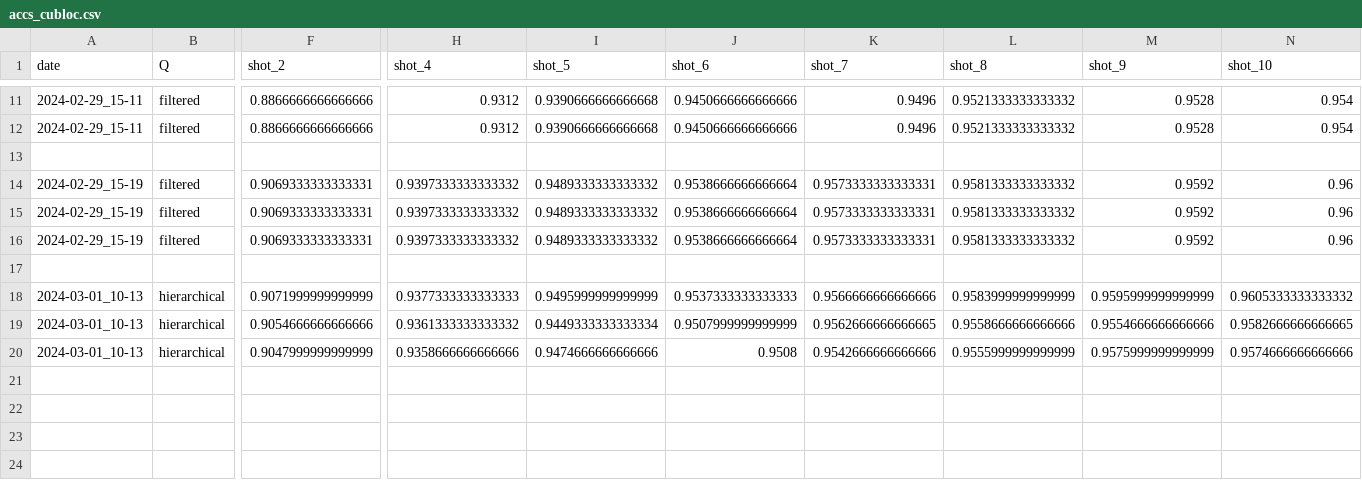
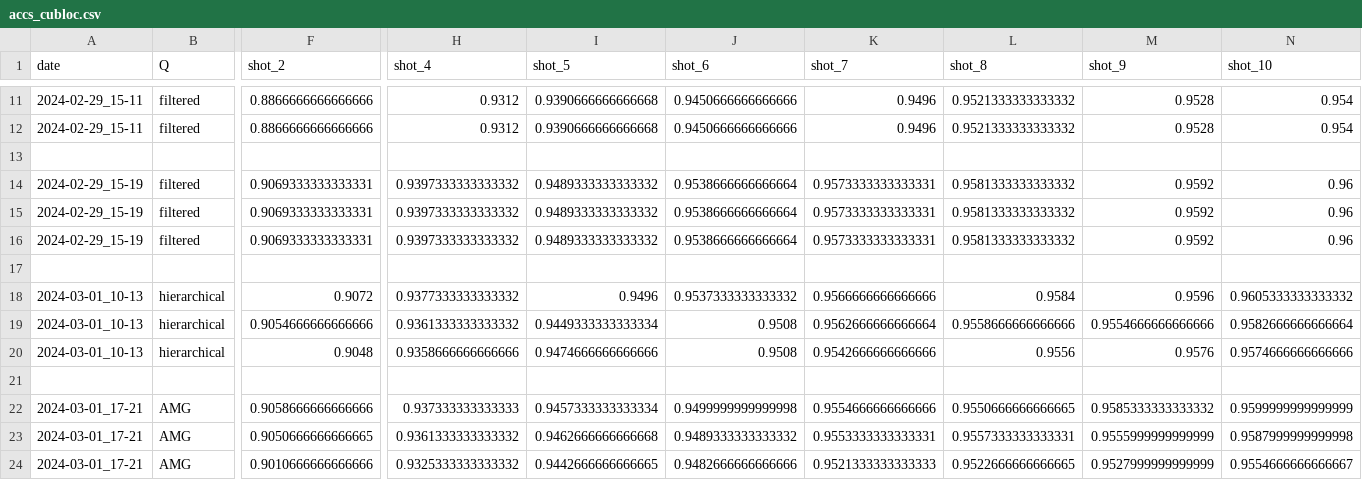
Before and after one commit to lin-frederic/ProCom, a CSV file: results1/accs_cubloc.csv, drawn as a sheet; only a part is shown, gaps mark what is left out; rows hold the shown columns only; the diff names each change by its address in the sheet, - before the commit and + after, or states it on an @@ line.

```diff
--- a/results1/accs_cubloc.csv
+++ b/results1/accs_cubloc.csv
-F18 (shot_2): 0.9071999999999999
+F18 (shot_2): 0.9072
-H18 (shot_4): 0.9377333333333333
+H18 (shot_4): 0.9377333333333332
-I18 (shot_5): 0.9495999999999999
+I18 (shot_5): 0.9496
-J18 (shot_6): 0.9537333333333333
+J18 (shot_6): 0.9537333333333332
-L18 (shot_8): 0.9583999999999999
+L18 (shot_8): 0.9584
-M18 (shot_9): 0.9595999999999999
+M18 (shot_9): 0.9596
-J19 (shot_6): 0.9507999999999999
+J19 (shot_6): 0.9508
-K19 (shot_7): 0.9562666666666665
+K19 (shot_7): 0.9562666666666664
-N19 (shot_10): 0.9582666666666665
+N19 (shot_10): 0.9582666666666664
-F20 (shot_2): 0.9047999999999999
+F20 (shot_2): 0.9048
-L20 (shot_8): 0.9555999999999999
+L20 (shot_8): 0.9556
-M20 (shot_9): 0.9575999999999999
+M20 (shot_9): 0.9576
+row 21: (empty)
+row 22: 2024-03-01_17-21 | AMG | 0.9058666666666666 | 0.937333333333333 | 0.9457333333333334 | 0.9499999999999998 | 0.9554666666666666 | 0.9550666666666665 | 0.9585333333333332 | 0.9599999999999999
+row 23: 2024-03-01_17-21 | AMG | 0.9050666666666665 | 0.9361333333333332 | 0.9462666666666668 | 0.9489333333333332 | 0.9553333333333331 | 0.9557333333333331 | 0.9555999999999999 | 0.9587999999999998
+row 24: 2024-03-01_17-21 | AMG | 0.9010666666666666 | 0.9325333333333332 | 0.9442666666666665 | 0.9482666666666666 | 0.9521333333333333 | 0.9522666666666665 | 0.9527999999999999 | 0.9554666666666667
```
Also changed, not shown: results1/accs_imagenetloc.csv, results1/accs_pascalvoc.csv, 1 other file.
